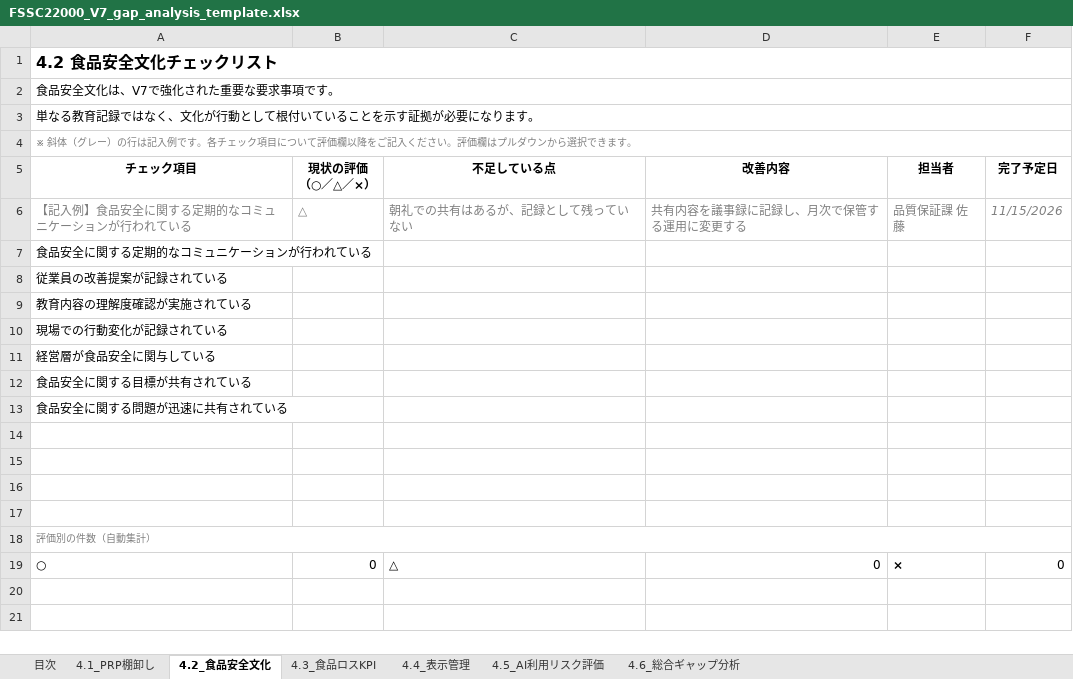
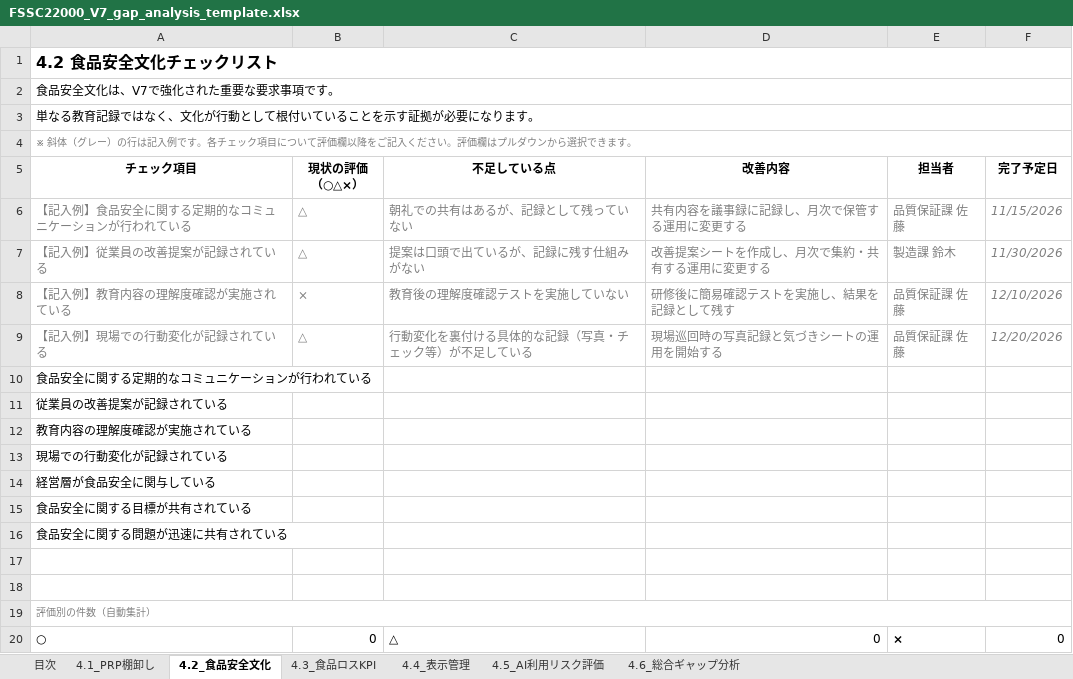
Before and after one commit to footechservice/TheStartSeries, an Excel workbook: readers/FSSC22000_V7_gap_analysis_template.xlsx, sheet 4.2_食品安全文化, drawn as a sheet; values as stored, in another font and other column widths than the file's, no borders; removed rows and columns are numbered as before the commit, all else as after; ↵ is a line break in a cell; the diff names each change by its address in the sheet, - before the commit and + after, or states it on an @@ line.

```diff
--- a/readers/FSSC22000_V7_gap_analysis_template.xlsx (sheet 4.2_食品安全文化)
+++ b/readers/FSSC22000_V7_gap_analysis_template.xlsx (sheet 4.2_食品安全文化)
-B5: 現状の評価 ↵ （○／△／×）
+B5: 現状の評価 ↵ （○△×）
+row 7: 【記入例】従業員の改善提案が記録されている | △ | 提案は口頭で出ているが、記録に残す仕組みがない | 改善提案シートを作成し、月次で集約・共有する運用に変更する | 製造課 鈴木 | 11/30/2026
+row 8: 【記入例】教育内容の理解度確認が実施されている | × | 教育後の理解度確認テストを実施していない | 研修後に簡易確認テストを実施し、結果を記録として残す | 品質保証課 佐藤 | 12/10/2026
+row 9: 【記入例】現場での行動変化が記録されている | △ | 行動変化を裏付ける具体的な記録（写真・チェック等）が不足している | 現場巡回時の写真記録と気づきシートの運用を開始する | 品質保証課 佐藤 | 12/20/2026
-row 14: (empty)
-row 15: (empty)
```
Also changed, not shown: sheet 4.4_表示管理, sheet 4.3_食品ロスKPI, sheet 4.1_PRP棚卸し, sheet 4.6_総合ギャップ分析, sheet 4.5_AI利用リスク評価.
